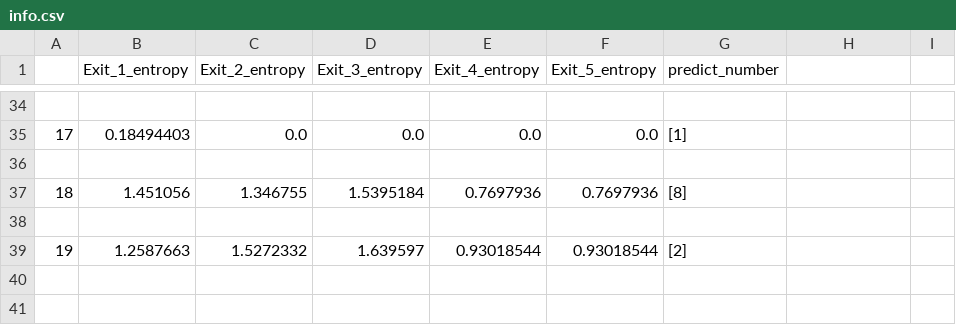
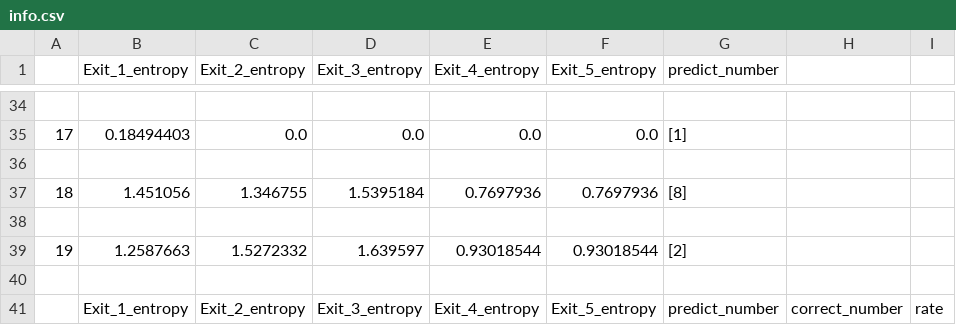
Before and after one commit to HBOKAI/LeNet-5-by-Subclassing_2, a CSV file: info.csv, drawn as a sheet; only a part is shown, gaps mark what is left out.

```diff
--- a/info.csv
+++ b/info.csv
@@ -39 +39,3 @@
 19,1.2587663,1.5272332,1.639597,0.93018544,0.93018544,[2]
+
+,Exit_1_entropy,Exit_2_entropy,Exit_3_entropy,Exit_4_entropy,Exit_5_entropy,predict_number,correct_number,rate
```
Also changed, not shown: 8 other files.
